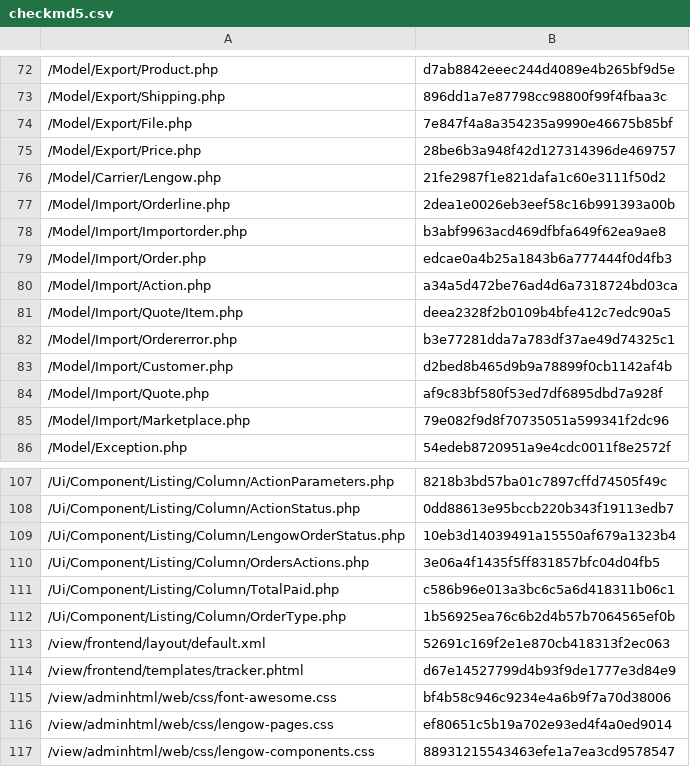
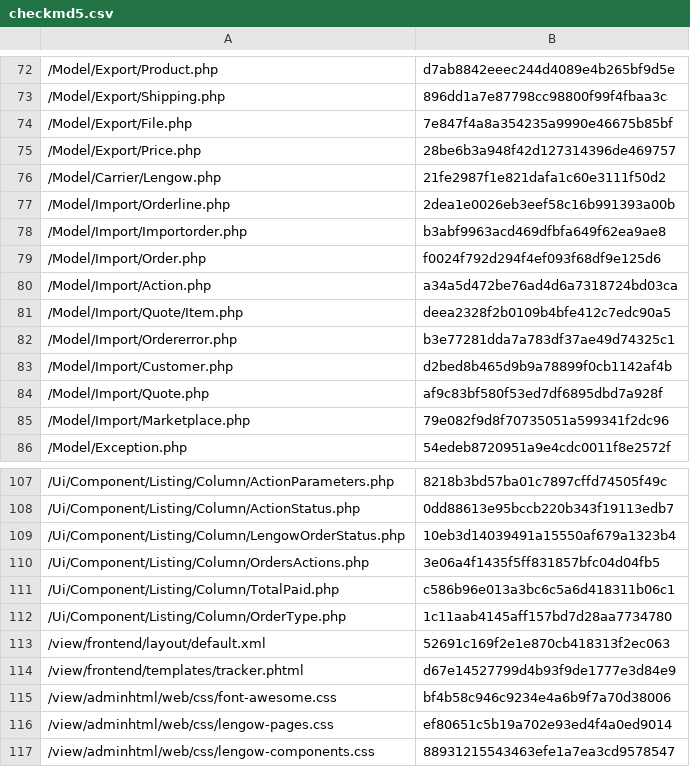
Before and after one commit to lengow/plugin-magento2, a CSV file: etc/checkmd5.csv, drawn as a sheet; only a part is shown, gaps mark what is left out.

```diff
--- a/etc/checkmd5.csv
+++ b/etc/checkmd5.csv
@@ -78,3 +78,3 @@
 /Model/Import/Importorder.php|b3abf9963acd469dfbfa649f62ea9ae8
-/Model/Import/Order.php|edcae0a4b25a1843b6a777444f0d4fb3
+/Model/Import/Order.php|f0024f792d294f4ef093f68df9e125d6
 /Model/Import/Action.php|a34a5d472be76ad4d6a7318724bd03ca
@@ -111,3 +111,3 @@
 /Ui/Component/Listing/Column/TotalPaid.php|c586b96e013a3bc6c5a6d418311b06c1
-/Ui/Component/Listing/Column/OrderType.php|1b56925ea76c6b2d4b57b7064565ef0b
+/Ui/Component/Listing/Column/OrderType.php|1c11aab4145aff157bd7d28aa7734780
 /view/frontend/layout/default.xml|52691c169f2e1e870cb418313f2ec063
```
Also changed, not shown: 2 other files.
